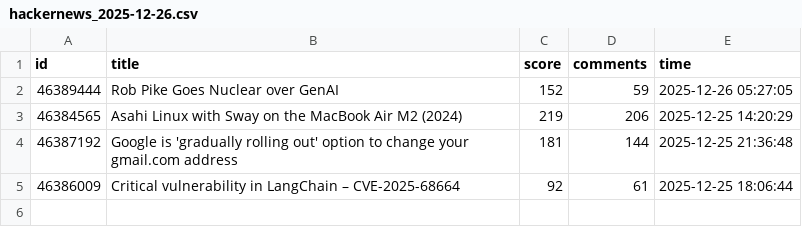
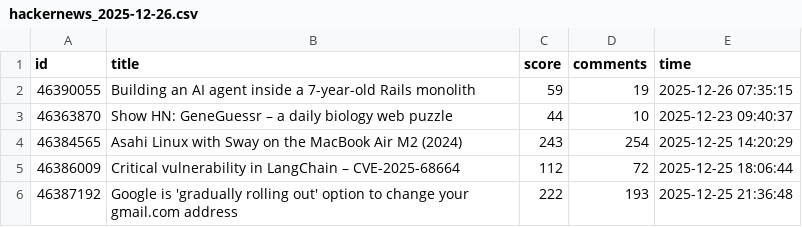
Before and after one commit to Vineeth2002/DriftMonitor, a CSV file: data/raw/hackernews_2025-12-26.csv, drawn as a sheet.

```diff
--- a/data/raw/hackernews_2025-12-26.csv
+++ b/data/raw/hackernews_2025-12-26.csv
@@ -1,5 +1,6 @@
 id,title,score,comments,time
-46389444,Rob Pike Goes Nuclear over GenAI,152,59,2025-12-26 05:27:05
-46384565,Asahi Linux with Sway on the MacBook Air M2 (2024),219,206,2025-12-25 14:20:29
-46387192,Google is 'gradually rolling out' option to change your gmail.com address,181,144,2025-12-25 21:36:48
-46386009,Critical vulnerability in LangChain – CVE-2025-68664,92,61,2025-12-25 18:06:44
+46390055,Building an AI agent inside a 7-year-old Rails monolith,59,19,2025-12-26 07:35:15
+46363870,Show HN: GeneGuessr – a daily biology web puzzle,44,10,2025-12-23 09:40:37
+46384565,Asahi Linux with Sway on the MacBook Air M2 (2024),243,254,2025-12-25 14:20:29
+46386009,Critical vulnerability in LangChain – CVE-2025-68664,112,72,2025-12-25 18:06:44
+46387192,Google is 'gradually rolling out' option to change your gmail.com address,222,193,2025-12-25 21:36:48
```
Also changed, not shown: data/evaluated/evaluated_2025-12-26.csv, data/history/daily/daily_trends.csv, 5 other files.
